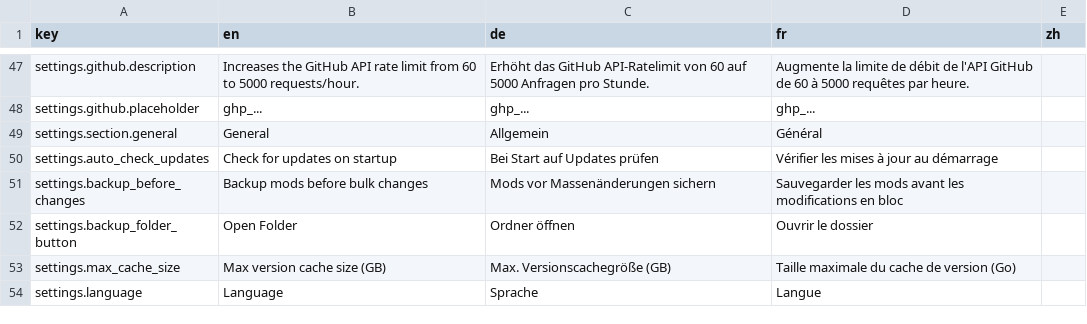
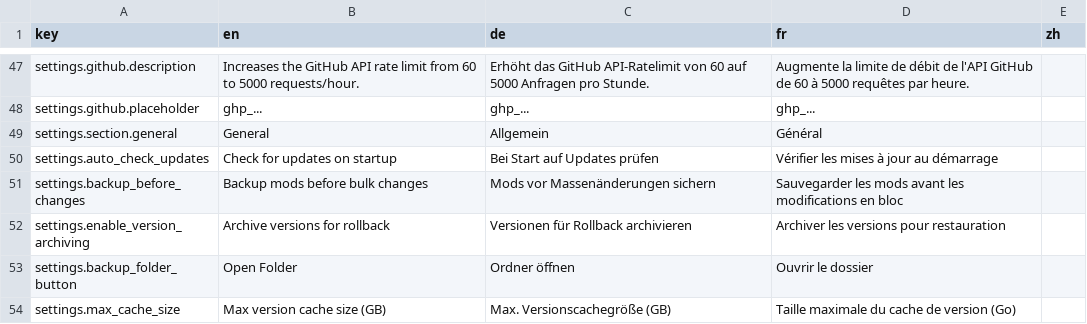
Before and after one commit to Fuggschen/DVModManager, a CSV file: DVModManager/Resources/strings.csv, drawn as a sheet; only a part is shown, gaps mark what is left out; the shorter side is filled out with more unchanged rows; the diff names each change by its address in the sheet, - before the commit and + after, or states it on an @@ line.

Commit message:
feat: add option to enable/disable version archiving
- Add `EnableVersionArchiving` property to `AppSettings` model (default: `true`)
- Add localization strings for the new setting in `strings.csv`
- Update `ModInstallService` to conditionally archive versions based on setting
- Add `EnableVersionArchiving` property to `SettingsViewModel`
- Add checkbox in `SettingsDialog` for the new option
- Adjust grid layout to accommodate new setting UI

This closes #8

Signed-off-by: Fuggschen <fuggschen@krk-gaming.de>

```diff
--- a/DVModManager/Resources/strings.csv
+++ b/DVModManager/Resources/strings.csv
+row 52: settings.enable_version_archiving | Archive versions for rollback | Versionen für Rollback archivieren | Archiver les versions pour restauration
```
Also changed, not shown: 4 other files.
